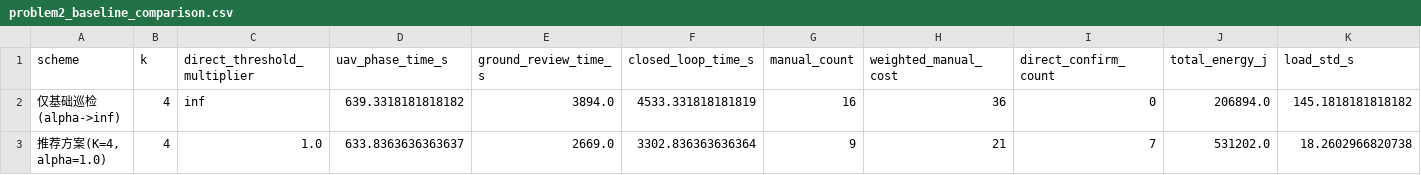
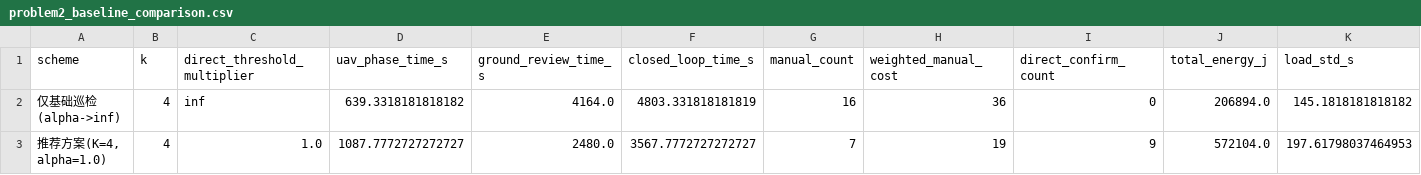
Before and after one commit to HalfAnElephant/math-modeling, a CSV file: outputs/c_uav_inspection/problem2_baseline_comparison.csv, drawn as a sheet.

```diff
--- a/outputs/c_uav_inspection/problem2_baseline_comparison.csv
+++ b/outputs/c_uav_inspection/problem2_baseline_comparison.csv
@@ -1,3 +1,3 @@
 scheme,k,direct_threshold_multiplier,uav_phase_time_s,ground_review_time_s,closed_loop_time_s,manual_count,weighted_manual_cost,direct_confirm_count,total_energy_j,load_std_s
-仅基础巡检(alpha->inf),4,inf,639.3318181818182,3894.0,4533.331818181819,16,36,0,206894.0,145.1818181818182
-"推荐方案(K=4, alpha=1.0)",4,1.0,633.8363636363637,2669.0,3302.836363636364,9,21,7,531202.0,18.2602966820738
+仅基础巡检(alpha->inf),4,inf,639.3318181818182,4164.0,4803.331818181819,16,36,0,206894.0,145.1818181818182
+"推荐方案(K=4, alpha=1.0)",4,1.0,1087.7772727272727,2480.0,3567.7772727272727,7,19,9,572104.0,197.61798037464953
```
Also changed, not shown: outputs/c_uav_inspection/problem2_acceptance_tolerance_sensitivity.csv, outputs/c_uav_inspection/problem2_energy_limit_sensitivity.csv, 49 other files.
